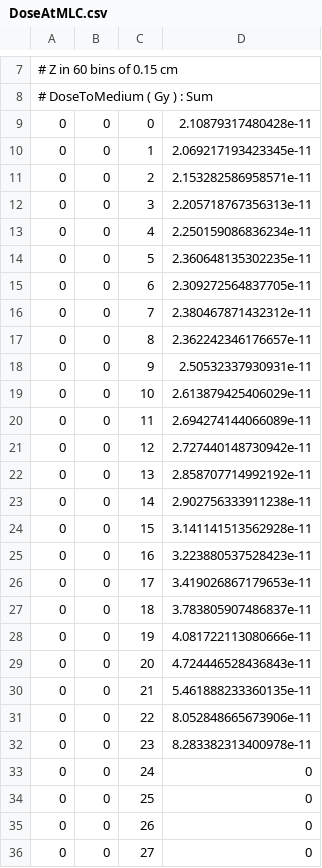
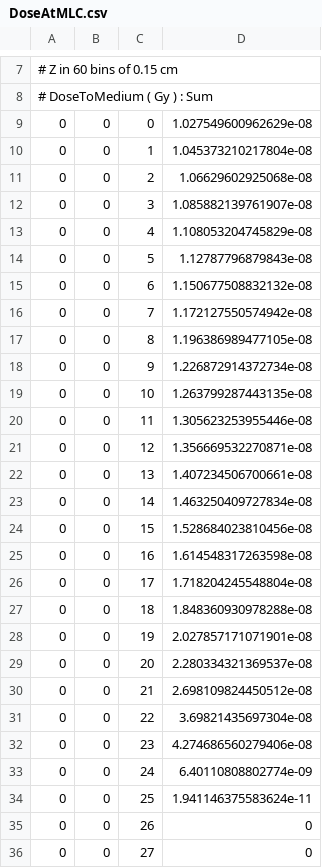
Before and after one commit to dixinchen/neutron-dosimetry, a CSV file: Feb/DoseAtMLC.csv, drawn as a sheet; only a part is shown, gaps mark what is left out; the diff covers the shown part only.

```diff
--- a/Feb/DoseAtMLC.csv
+++ b/Feb/DoseAtMLC.csv
@@ -8,28 +8,28 @@
 # DoseToMedium ( Gy ) : Sum
-0, 0, 0, 2.10879317480428e-11
-0, 0, 1, 2.069217193423345e-11
-0, 0, 2, 2.153282586958571e-11
-0, 0, 3, 2.205718767356313e-11
-0, 0, 4, 2.250159086836234e-11
-0, 0, 5, 2.360648135302235e-11
-0, 0, 6, 2.309272564837705e-11
-0, 0, 7, 2.380467871432312e-11
-0, 0, 8, 2.362242346176657e-11
-0, 0, 9, 2.50532337930931e-11
-0, 0, 10, 2.613879425406029e-11
-0, 0, 11, 2.694274144066089e-11
-0, 0, 12, 2.727440148730942e-11
-0, 0, 13, 2.858707714992192e-11
-0, 0, 14, 2.902756333911238e-11
-0, 0, 15, 3.141141513562928e-11
-0, 0, 16, 3.223880537528423e-11
-0, 0, 17, 3.419026867179653e-11
-0, 0, 18, 3.783805907486837e-11
-0, 0, 19, 4.081722113080666e-11
-0, 0, 20, 4.724446528436843e-11
-0, 0, 21, 5.461888233360135e-11
-0, 0, 22, 8.052848665673906e-11
-0, 0, 23, 8.283382313400978e-11
-0, 0, 24, 0
-0, 0, 25, 0
+0, 0, 0, 1.027549600962629e-08
+0, 0, 1, 1.045373210217804e-08
+0, 0, 2, 1.06629602925068e-08
+0, 0, 3, 1.085882139761907e-08
+0, 0, 4, 1.108053204745829e-08
+0, 0, 5, 1.12787796879843e-08
+0, 0, 6, 1.150677508832132e-08
+0, 0, 7, 1.172127550574942e-08
+0, 0, 8, 1.196386989477105e-08
+0, 0, 9, 1.226872914372734e-08
+0, 0, 10, 1.263799287443135e-08
+0, 0, 11, 1.305623253955446e-08
+0, 0, 12, 1.356669532270871e-08
+0, 0, 13, 1.407234506700661e-08
+0, 0, 14, 1.463250409727834e-08
+0, 0, 15, 1.528684023810456e-08
+0, 0, 16, 1.614548317263598e-08
+0, 0, 17, 1.718204245548804e-08
+0, 0, 18, 1.848360930978288e-08
+0, 0, 19, 2.027857171071901e-08
+0, 0, 20, 2.280334321369537e-08
+0, 0, 21, 2.698109824450512e-08
+0, 0, 22, 3.69821435697304e-08
+0, 0, 23, 4.274686560279406e-08
+0, 0, 24, 6.40110808802774e-09
+0, 0, 25, 1.941146375583624e-11
 0, 0, 26, 0
```
Also changed, not shown: 1 edited cell elsewhere in this file, 8 other files.
